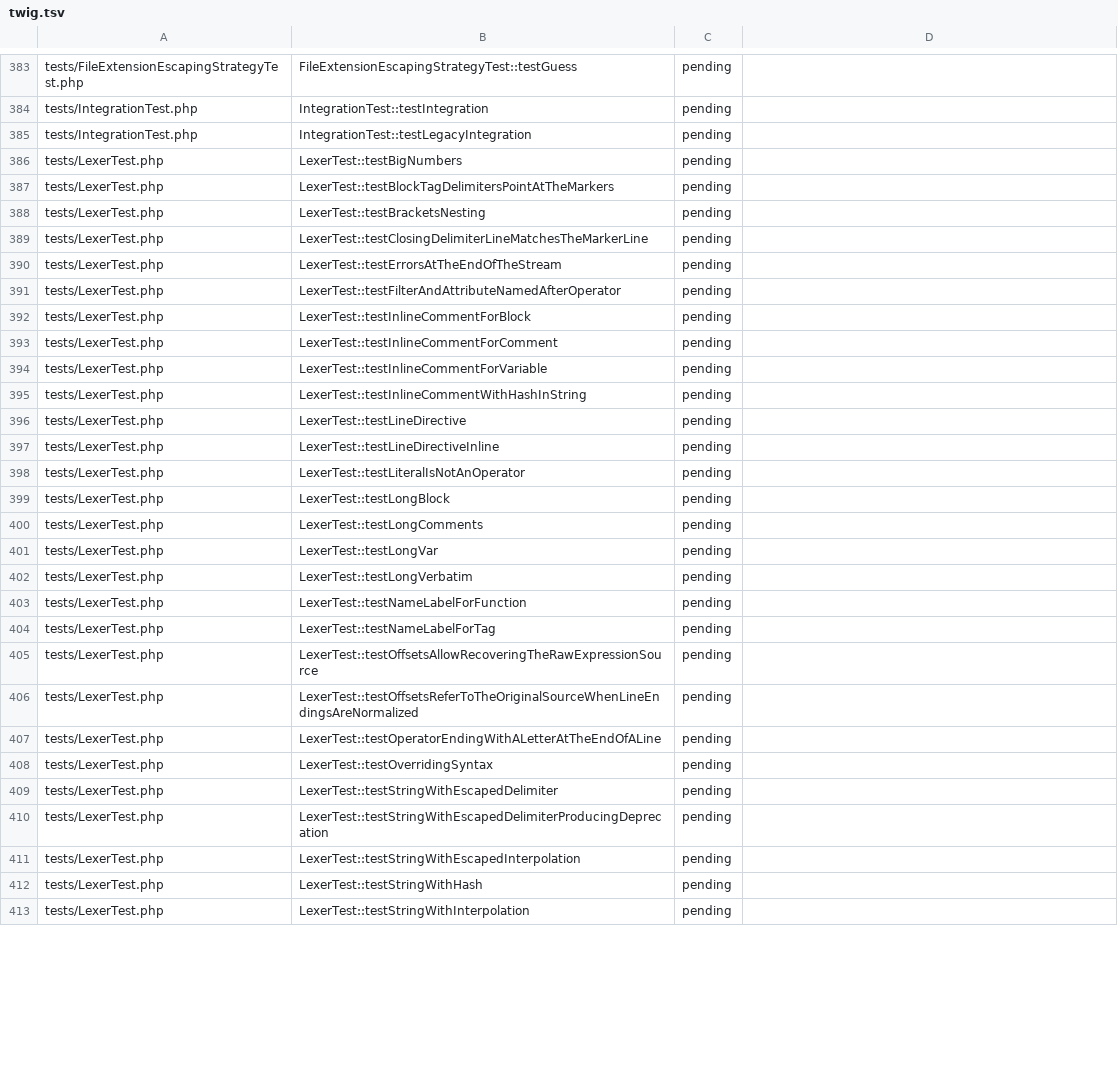
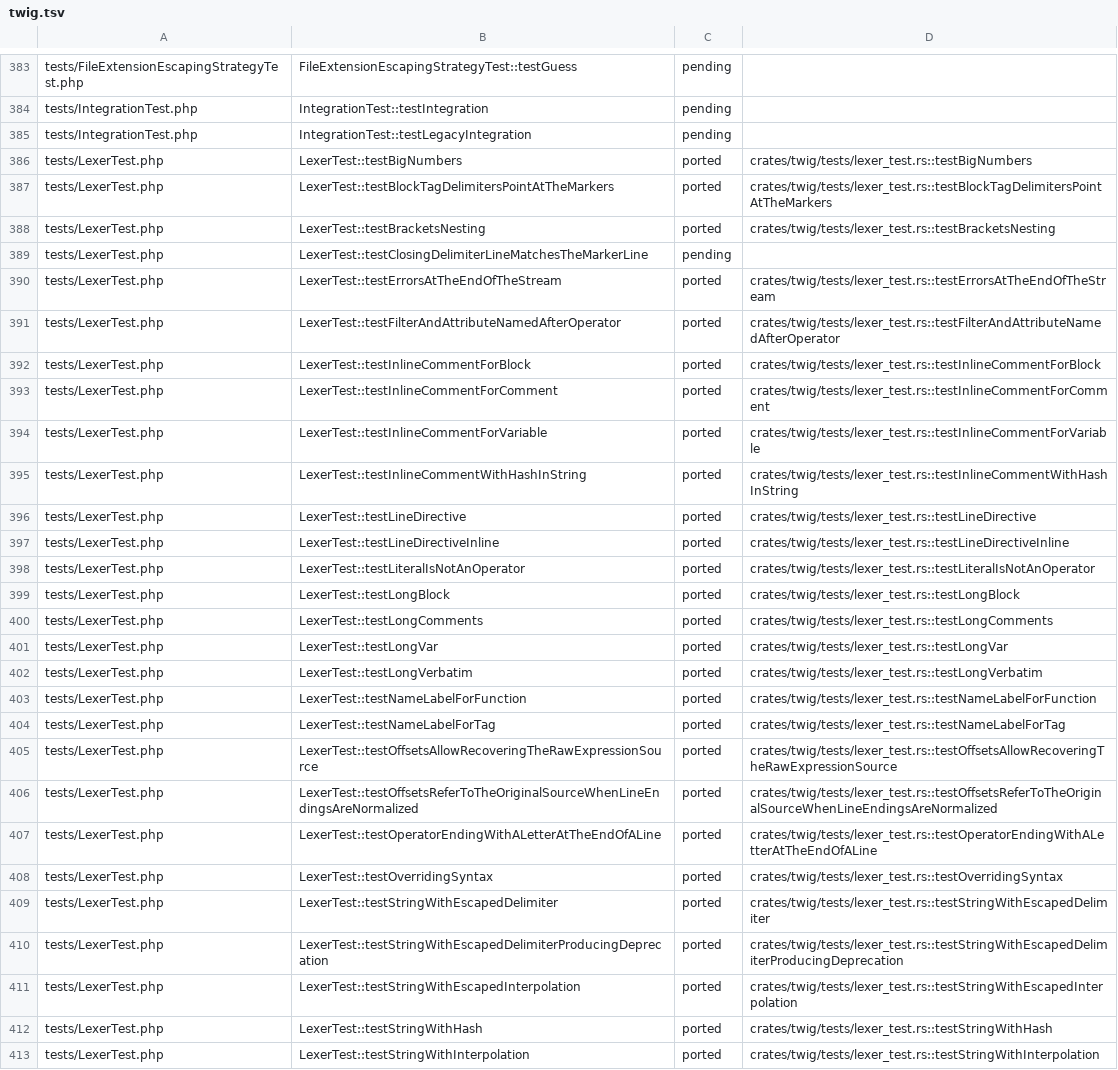
Before and after one commit to D-Nations/symfony-rs, a TSV file: parity/twig/twig.tsv, drawn as a sheet; only a part is shown, gaps mark what is left out; the diff covers the shown part only.

```diff
--- a/parity/twig/twig.tsv
+++ b/parity/twig/twig.tsv
@@ -385,29 +385,29 @@ tests/IntegrationTest.php	IntegrationTest::testIntegration	pending
 tests/IntegrationTest.php	IntegrationTest::testLegacyIntegration	pending	
-tests/LexerTest.php	LexerTest::testBigNumbers	pending	
-tests/LexerTest.php	LexerTest::testBlockTagDelimitersPointAtTheMarkers	pending	
-tests/LexerTest.php	LexerTest::testBracketsNesting	pending	
+tests/LexerTest.php	LexerTest::testBigNumbers	ported	crates/twig/tests/lexer_test.rs::testBigNumbers
+tests/LexerTest.php	LexerTest::testBlockTagDelimitersPointAtTheMarkers	ported	crates/twig/tests/lexer_test.rs::testBlockTagDelimitersPointAtTheMarkers
+tests/LexerTest.php	LexerTest::testBracketsNesting	ported	crates/twig/tests/lexer_test.rs::testBracketsNesting
 tests/LexerTest.php	LexerTest::testClosingDelimiterLineMatchesTheMarkerLine	pending	
-tests/LexerTest.php	LexerTest::testErrorsAtTheEndOfTheStream	pending	
-tests/LexerTest.php	LexerTest::testFilterAndAttributeNamedAfterOperator	pending	
-tests/LexerTest.php	LexerTest::testInlineCommentForBlock	pending	
-tests/LexerTest.php	LexerTest::testInlineCommentForComment	pending	
-tests/LexerTest.php	LexerTest::testInlineCommentForVariable	pending	
-tests/LexerTest.php	LexerTest::testInlineCommentWithHashInString	pending	
-tests/LexerTest.php	LexerTest::testLineDirective	pending	
-tests/LexerTest.php	LexerTest::testLineDirectiveInline	pending	
-tests/LexerTest.php	LexerTest::testLiteralIsNotAnOperator	pending	
-tests/LexerTest.php	LexerTest::testLongBlock	pending	
-tests/LexerTest.php	LexerTest::testLongComments	pending	
-tests/LexerTest.php	LexerTest::testLongVar	pending	
-tests/LexerTest.php	LexerTest::testLongVerbatim	pending	
-tests/LexerTest.php	LexerTest::testNameLabelForFunction	pending	
-tests/LexerTest.php	LexerTest::testNameLabelForTag	pending	
-tests/LexerTest.php	LexerTest::testOffsetsAllowRecoveringTheRawExpressionSource	pending	
-tests/LexerTest.php	LexerTest::testOffsetsReferToTheOriginalSourceWhenLineEndingsAreNormalized	pending	
-tests/LexerTest.php	LexerTest::testOperatorEndingWithALetterAtTheEndOfALine	pending	
-tests/LexerTest.php	LexerTest::testOverridingSyntax	pending	
-tests/LexerTest.php	LexerTest::testStringWithEscapedDelimiter	pending	
-tests/LexerTest.php	LexerTest::testStringWithEscapedDelimiterProducingDeprecation	pending	
-tests/LexerTest.php	LexerTest::testStringWithEscapedInterpolation	pending	
-tests/LexerTest.php	LexerTest::testStringWithHash	pending	
-tests/LexerTest.php	LexerTest::testStringWithInterpolation	pending	
+tests/LexerTest.php	LexerTest::testErrorsAtTheEndOfTheStream	ported	crates/twig/tests/lexer_test.rs::testErrorsAtTheEndOfTheStream
+tests/LexerTest.php	LexerTest::testFilterAndAttributeNamedAfterOperator	ported	crates/twig/tests/lexer_test.rs::testFilterAndAttributeNamedAfterOperator
+tests/LexerTest.php	LexerTest::testInlineCommentForBlock	ported	crates/twig/tests/lexer_test.rs::testInlineCommentForBlock
+tests/LexerTest.php	LexerTest::testInlineCommentForComment	ported	crates/twig/tests/lexer_test.rs::testInlineCommentForComment
+tests/LexerTest.php	LexerTest::testInlineCommentForVariable	ported	crates/twig/tests/lexer_test.rs::testInlineCommentForVariable
+tests/LexerTest.php	LexerTest::testInlineCommentWithHashInString	ported	crates/twig/tests/lexer_test.rs::testInlineCommentWithHashInString
+tests/LexerTest.php	LexerTest::testLineDirective	ported	crates/twig/tests/lexer_test.rs::testLineDirective
+tests/LexerTest.php	LexerTest::testLineDirectiveInline	ported	crates/twig/tests/lexer_test.rs::testLineDirectiveInline
+tests/LexerTest.php	LexerTest::testLiteralIsNotAnOperator	ported	crates/twig/tests/lexer_test.rs::testLiteralIsNotAnOperator
+tests/LexerTest.php	LexerTest::testLongBlock	ported	crates/twig/tests/lexer_test.rs::testLongBlock
+tests/LexerTest.php	LexerTest::testLongComments	ported	crates/twig/tests/lexer_test.rs::testLongComments
+tests/LexerTest.php	LexerTest::testLongVar	ported	crates/twig/tests/lexer_test.rs::testLongVar
+tests/LexerTest.php	LexerTest::testLongVerbatim	ported	crates/twig/tests/lexer_test.rs::testLongVerbatim
+tests/LexerTest.php	LexerTest::testNameLabelForFunction	ported	crates/twig/tests/lexer_test.rs::testNameLabelForFunction
+tests/LexerTest.php	LexerTest::testNameLabelForTag	ported	crates/twig/tests/lexer_test.rs::testNameLabelForTag
+tests/LexerTest.php	LexerTest::testOffsetsAllowRecoveringTheRawExpressionSource	ported	crates/twig/tests/lexer_test.rs::testOffsetsAllowRecoveringTheRawExpressionSource
+tests/LexerTest.php	LexerTest::testOffsetsReferToTheOriginalSourceWhenLineEndingsAreNormalized	ported	crates/twig/tests/lexer_test.rs::testOffsetsReferToTheOriginalSourceWhenLineEndingsAreNormalized
+tests/LexerTest.php	LexerTest::testOperatorEndingWithALetterAtTheEndOfALine	ported	crates/twig/tests/lexer_test.rs::testOperatorEndingWithALetterAtTheEndOfALine
+tests/LexerTest.php	LexerTest::testOverridingSyntax	ported	crates/twig/tests/lexer_test.rs::testOverridingSyntax
+tests/LexerTest.php	LexerTest::testStringWithEscapedDelimiter	ported	crates/twig/tests/lexer_test.rs::testStringWithEscapedDelimiter
+tests/LexerTest.php	LexerTest::testStringWithEscapedDelimiterProducingDeprecation	ported	crates/twig/tests/lexer_test.rs::testStringWithEscapedDelimiterProducingDeprecation
+tests/LexerTest.php	LexerTest::testStringWithEscapedInterpolation	ported	crates/twig/tests/lexer_test.rs::testStringWithEscapedInterpolation
+tests/LexerTest.php	LexerTest::testStringWithHash	ported	crates/twig/tests/lexer_test.rs::testStringWithHash
+tests/LexerTest.php	LexerTest::testStringWithInterpolation	ported	crates/twig/tests/lexer_test.rs::testStringWithInterpolation
```
Also changed, not shown: 22 edited cells elsewhere in this file, parity/classes/twig/twig.tsv, parity/sources.tsv, 3 other files.
